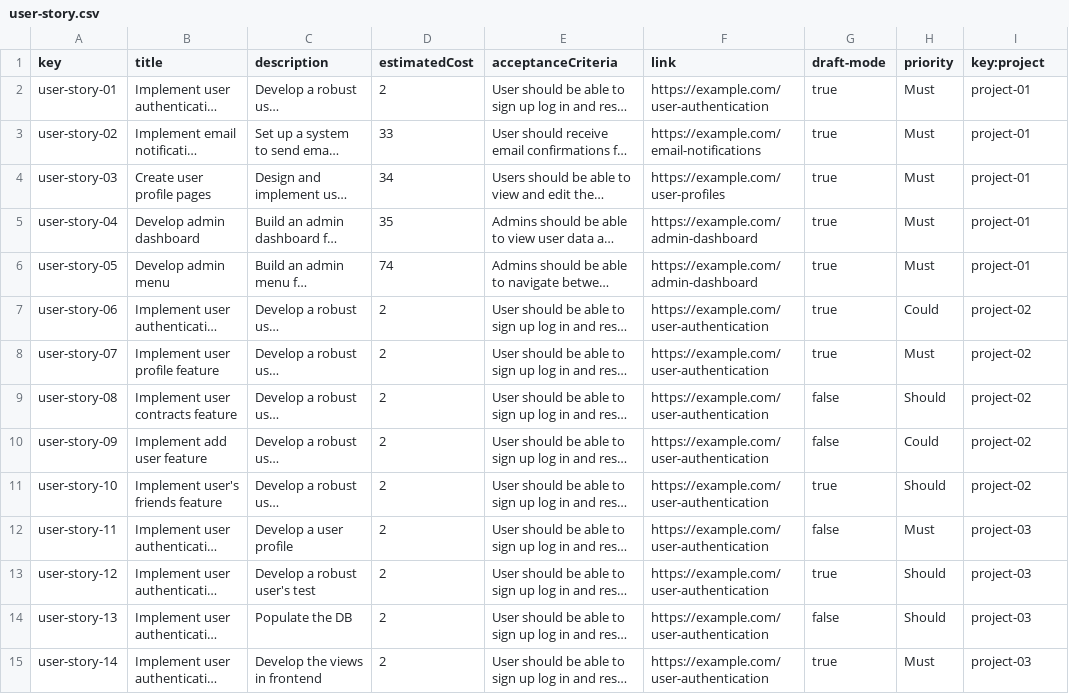
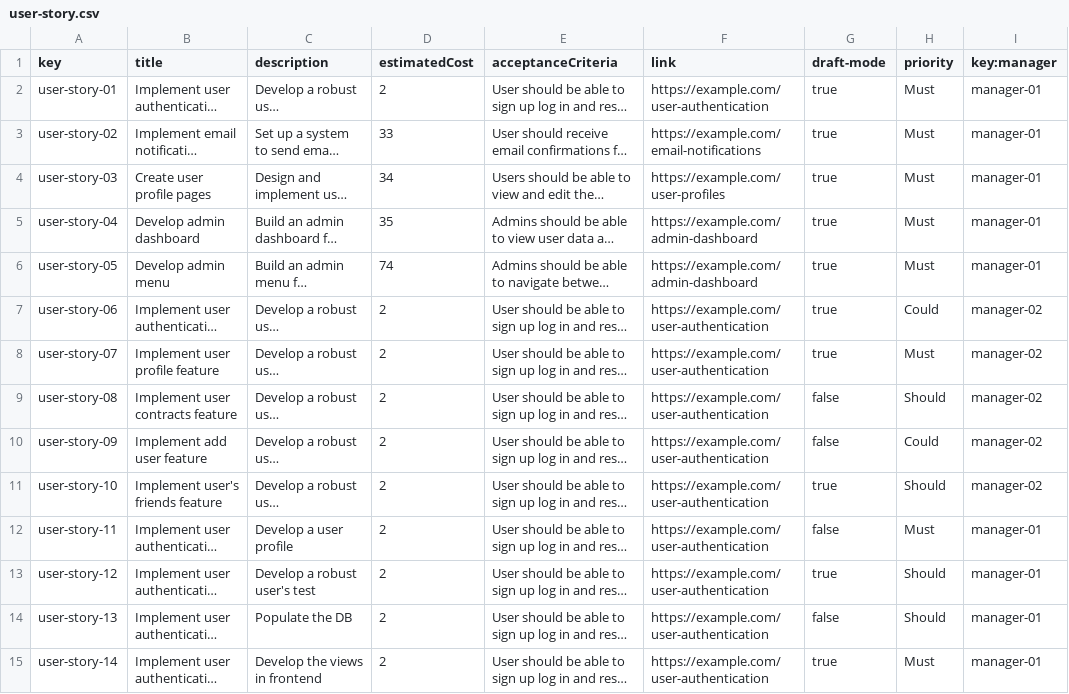
Before and after one commit to DP2-C1-011/DP2-C1.011, a CSV file: src/main/webapp/WEB-INF/resources/sample-data/user-story.csv, drawn as a sheet; only a part is shown; long unchanged cells end in …; the diff covers the shown part only; the diff names each change by its address in the sheet, - before the commit and + after, or states it on an @@ line.

```diff
--- a/src/main/webapp/WEB-INF/resources/sample-data/user-story.csv
+++ b/src/main/webapp/WEB-INF/resources/sample-data/user-story.csv
-I1: key:project
+I1: key:manager
-I2:I6 (key:manager): project-01
+I2:I6 (key:manager): manager-01
-I7:I11 (key:manager): project-02
+I7:I11 (key:manager): manager-02
-I12:I15 (key:manager): project-03
+I12:I15 (key:manager): manager-01
```
Also changed, not shown: 16 edited cells elsewhere in this file, src/main/webapp/WEB-INF/resources/sample-data/project.csv, 36 other files.
